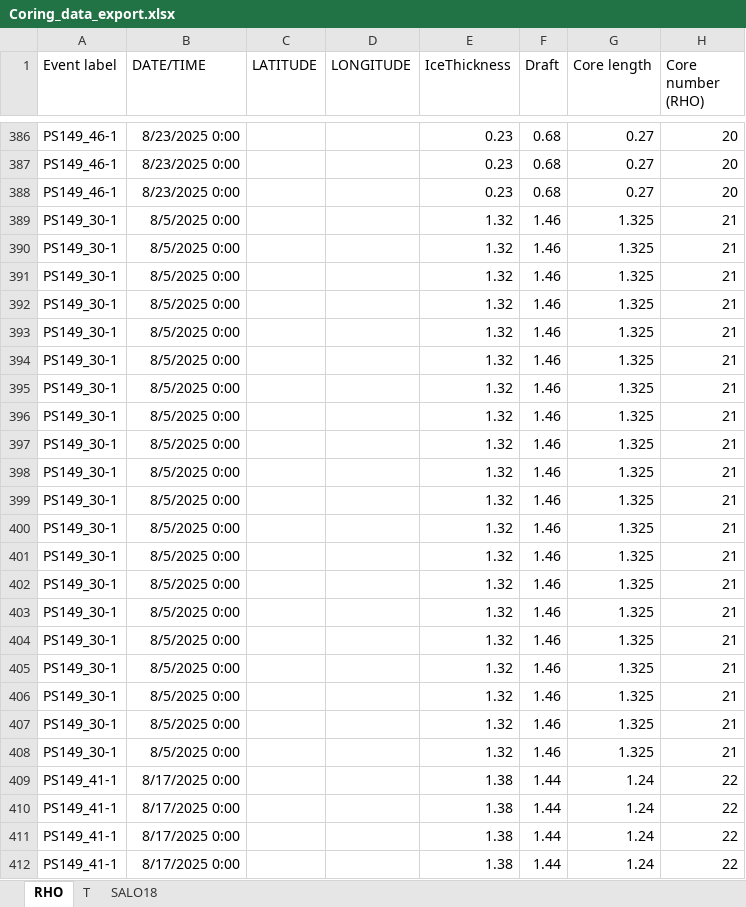
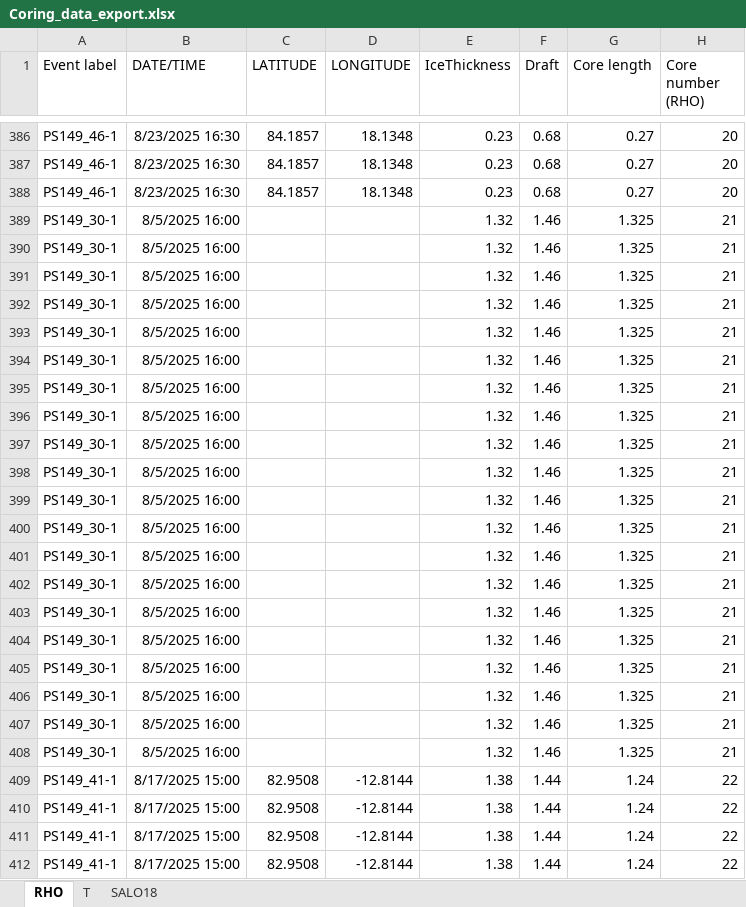
Before and after one commit to esalganik/Contrasts-ice-coring, an Excel workbook: Export/Coring_data_export.xlsx, sheet RHO, drawn as a sheet; only a part is shown, gaps mark what is left out; values as stored, in another font and other column widths than the file's, no borders; the diff covers the shown part only; the diff names each change by its address in the sheet, - before the commit and + after, or states it on an @@ line.

```diff
--- a/Export/Coring_data_export.xlsx (sheet RHO)
+++ b/Export/Coring_data_export.xlsx (sheet RHO)
-B386:B388 (DATE/TIME): 8/23/2025 0:00
+B386:B388 (DATE/TIME): 8/23/2025 16:30
-C386:C388 (LATITUDE): (empty)
+C386:C388 (LATITUDE): 84.1857
-D386:D388 (LONGITUDE): (empty)
+D386:D388 (LONGITUDE): 18.1348
-B389:B408 (DATE/TIME): 8/5/2025 0:00
+B389:B408 (DATE/TIME): 8/5/2025 16:00
-B409:B412 (DATE/TIME): 8/17/2025 0:00
+B409:B412 (DATE/TIME): 8/17/2025 15:00
-C409:C412 (LATITUDE): (empty)
+C409:C412 (LATITUDE): 82.9508
-D409:D412 (LONGITUDE): (empty)
+D409:D412 (LONGITUDE): -12.8144
```
Also changed, not shown: 161 edited cells elsewhere in this sheet, Data/IceStation3c/17aug2025coring_melt_ponds/20250817-PS149_41-1-SI_corer_9cm-020-SYI-SSL_melt_pond-RHO-TXT.xlsx, 4 other files.
